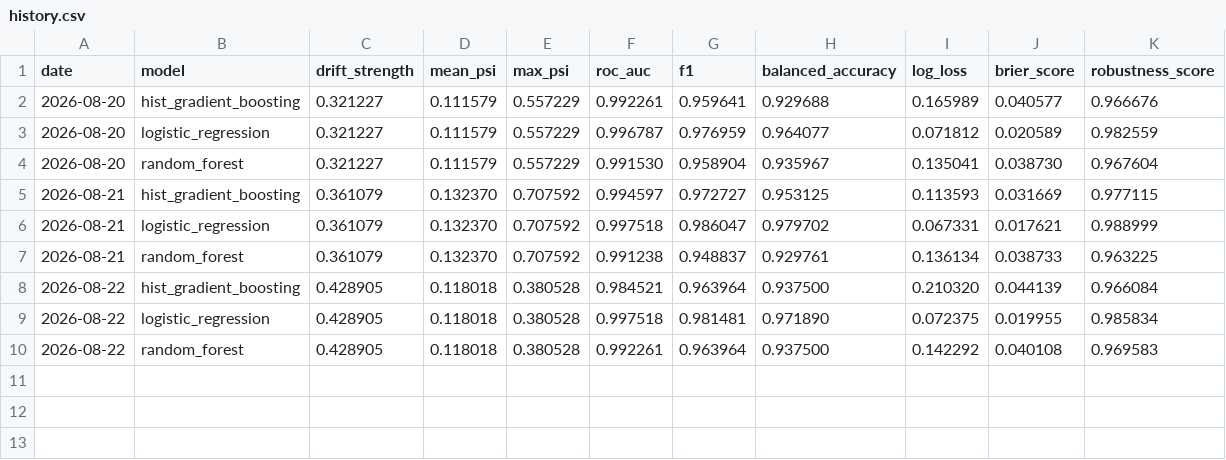
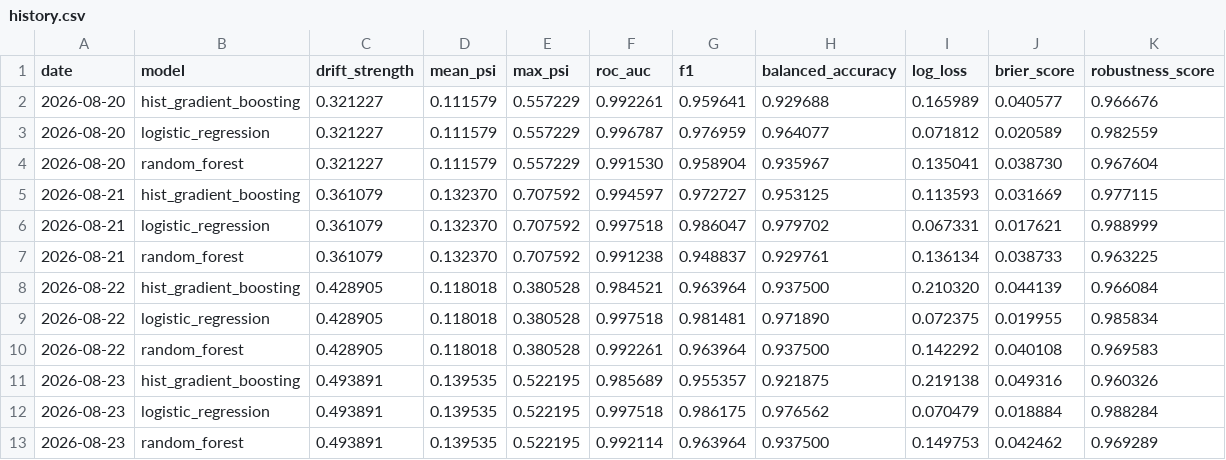
Before and after one commit to Shobhit9985/driftwatch-ml, a CSV file: reports/history.csv, drawn as a sheet.

Commit message:
chore(observatory): daily drift benchmark 2026-08-23

```diff
--- a/reports/history.csv
+++ b/reports/history.csv
@@ -10 +10,4 @@ date,model,drift_strength,mean_psi,max_psi,roc_auc,f1,balanced_accuracy,log_loss
 2026-08-22,random_forest,0.428905,0.118018,0.380528,0.992261,0.963964,0.937500,0.142292,0.040108,0.969583
+2026-08-23,hist_gradient_boosting,0.493891,0.139535,0.522195,0.985689,0.955357,0.921875,0.219138,0.049316,0.960326
+2026-08-23,logistic_regression,0.493891,0.139535,0.522195,0.997518,0.986175,0.976562,0.070479,0.018884,0.988284
+2026-08-23,random_forest,0.493891,0.139535,0.522195,0.992114,0.963964,0.937500,0.149753,0.042462,0.969289
```
Also changed, not shown: 3 other files.
